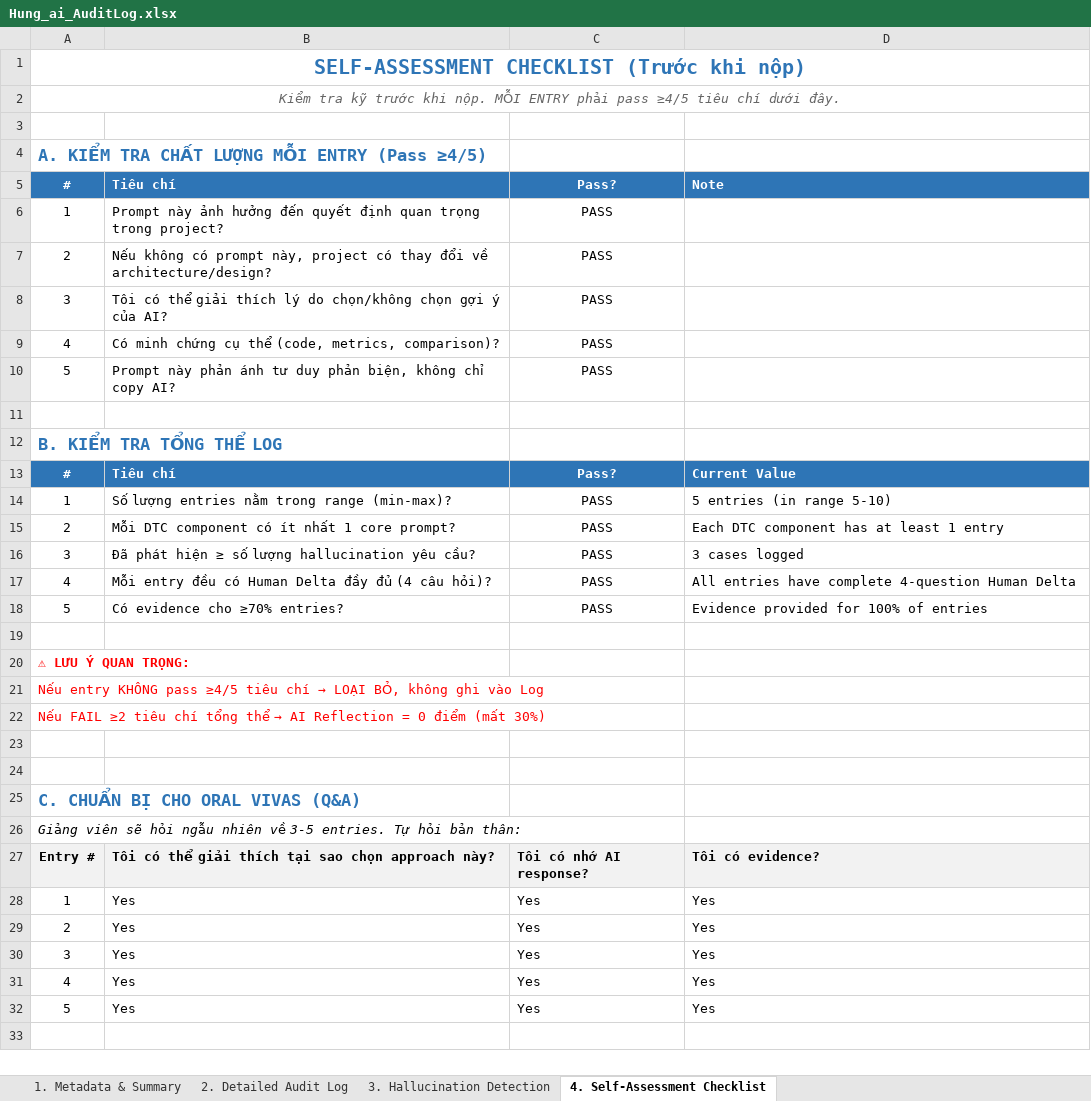
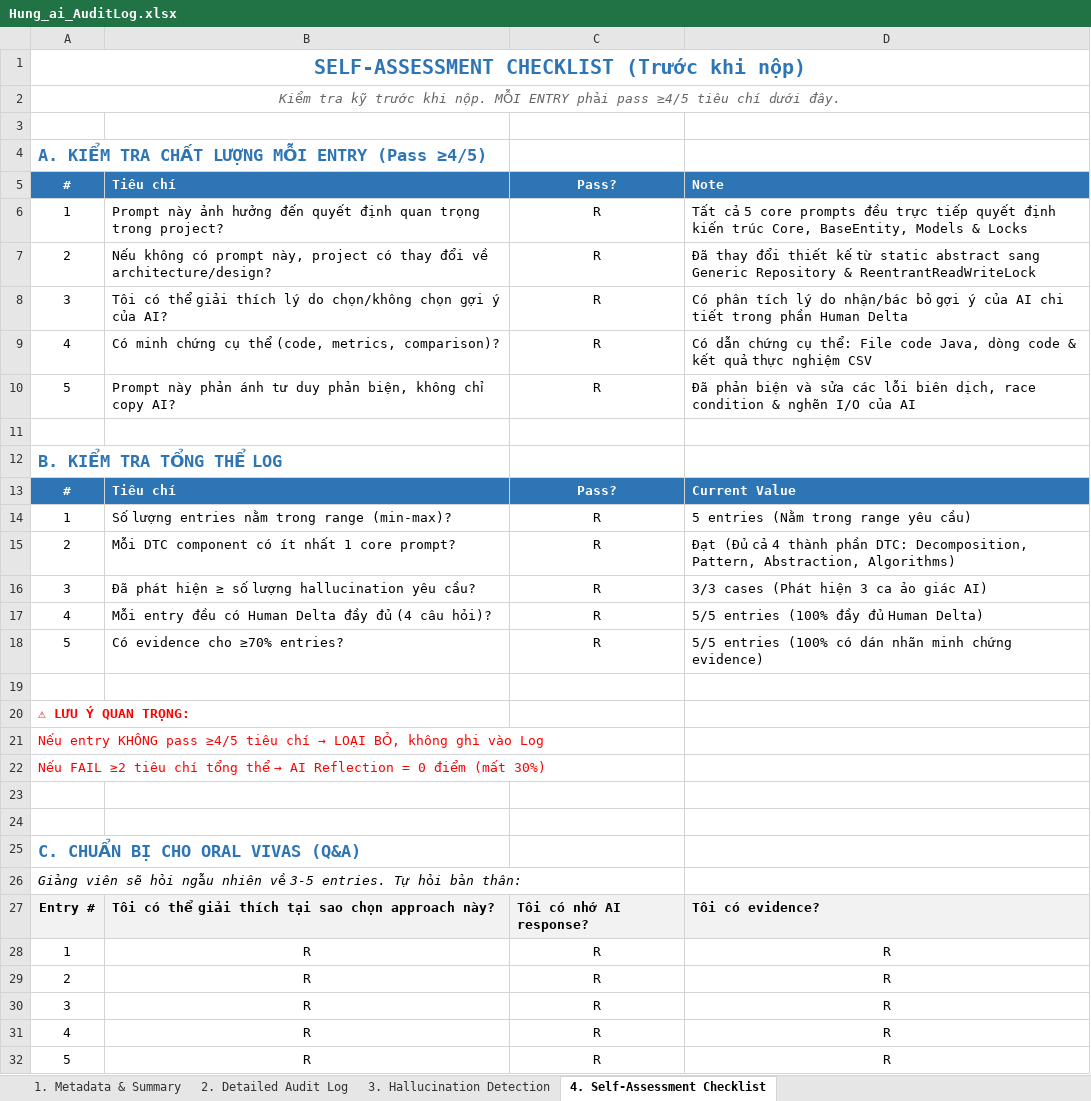
Before and after one commit to nguyendinhtien824-super/Group-2, an Excel workbook: ai_logs/Hung_ai_AuditLog.xlsx, sheet 4. Self-Assessment Checklist, drawn as a sheet; values as stored, in another font and other column widths than the file's, no borders; removed rows and columns are numbered as before the commit, all else as after; the diff names each change by its address in the sheet, - before the commit and + after, or states it on an @@ line.

```diff
--- a/ai_logs/Hung_ai_AuditLog.xlsx (sheet 4. Self-Assessment Checklist)
+++ b/ai_logs/Hung_ai_AuditLog.xlsx (sheet 4. Self-Assessment Checklist)
-C6:C10: PASS
+C6:C10: R
-D6: (empty)
+D6: Tất cả 5 core prompts đều trực tiếp quyết định kiến trúc Core, BaseEntity, Models & Locks
-D7: (empty)
+D7: Đã thay đổi thiết kế từ static abstract sang Generic Repository & ReentrantReadWriteLock
-D8: (empty)
+D8: Có phân tích lý do nhận/bác bỏ gợi ý của AI chi tiết trong phần Human Delta
-D9: (empty)
+D9: Có dẫn chứng cụ thể: File code Java, dòng code & kết quả thực nghiệm CSV
-D10: (empty)
+D10: Đã phản biện và sửa các lỗi biên dịch, race condition & nghẽn I/O của AI
-C14:C18: PASS
+C14:C18: R
-D14: 5 entries (in range 5-10)
+D14: 5 entries (Nằm trong range yêu cầu)
-D15: Each DTC component has at least 1 entry
+D15: Đạt (Đủ cả 4 thành phần DTC: Decomposition, Pattern, Abstraction, Algorithms)
-D16: 3 cases logged
+D16: 3/3 cases (Phát hiện 3 ca ảo giác AI)
-D17: All entries have complete 4-question Human Delta
+D17: 5/5 entries (100% đầy đủ Human Delta)
-D18: Evidence provided for 100% of entries
+D18: 5/5 entries (100% có dán nhãn minh chứng evidence)
-row 28: 1 | Yes | Yes | Yes
-row 29: 2 | Yes | Yes | Yes
-row 30: 3 | Yes | Yes | Yes
-row 31: 4 | Yes | Yes | Yes
-row 32: 5 | Yes | Yes | Yes
+row 28: 1 | R | R | R
+row 29: 2 | R | R | R
+row 30: 3 | R | R | R
+row 31: 4 | R | R | R
+row 32: 5 | R | R | R
```
Also changed, not shown: sheet 2. Detailed Audit Log, sheet 3. Hallucination Detection, sheet 1. Metadata & Summary, 2 other files.
